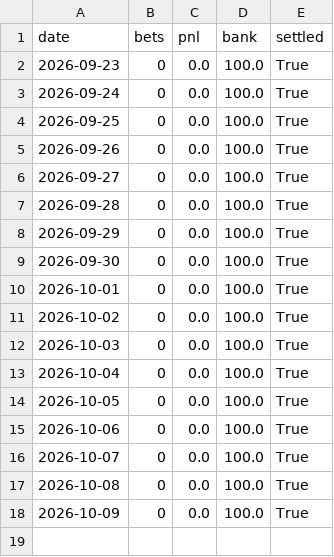
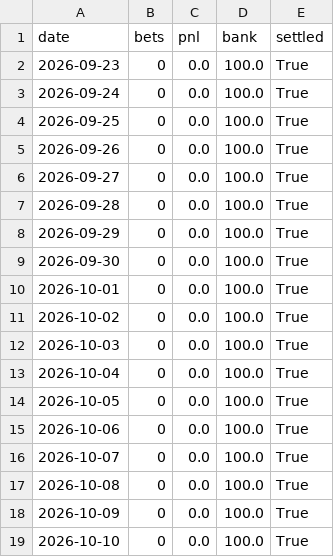
Before and after one commit to luisoliveiraviloria-tech/Betting, a CSV file: racing/live/ledger.csv, drawn as a sheet; the diff names each change by its address in the sheet, - before the commit and + after, or states it on an @@ line.

```diff
--- a/racing/live/ledger.csv
+++ b/racing/live/ledger.csv
+row 19: 2026-10-10 | 0 | 0.0 | 100.0 | True
```
Also changed, not shown: 6 other files.
